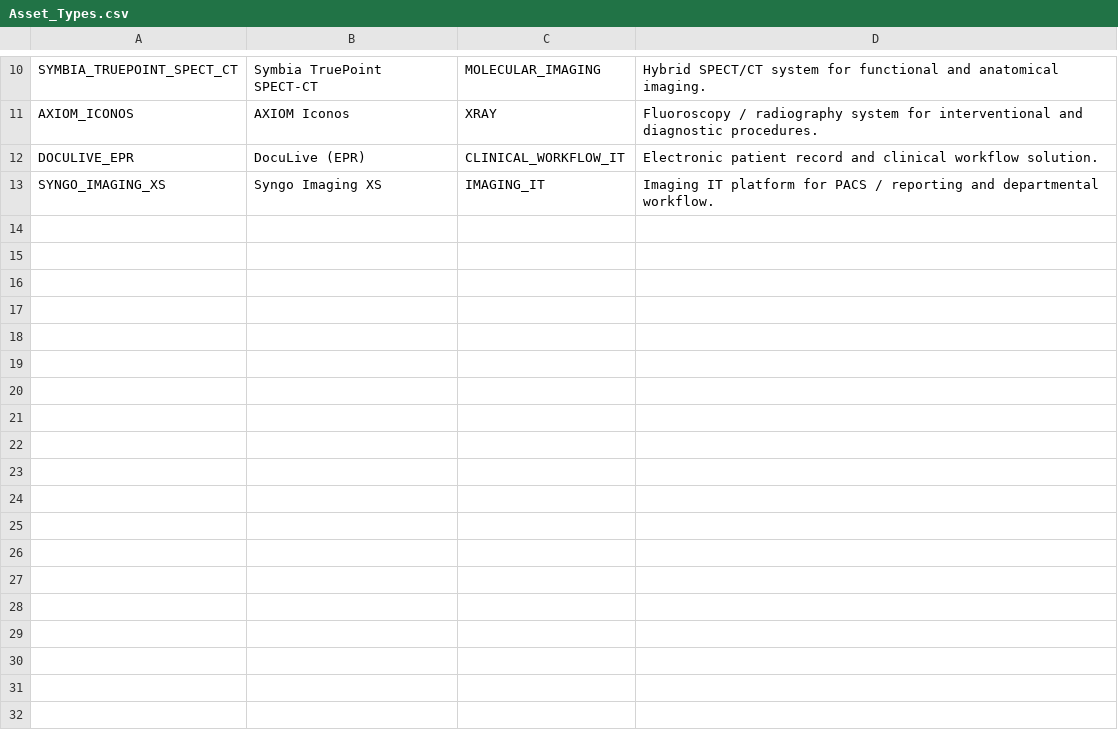
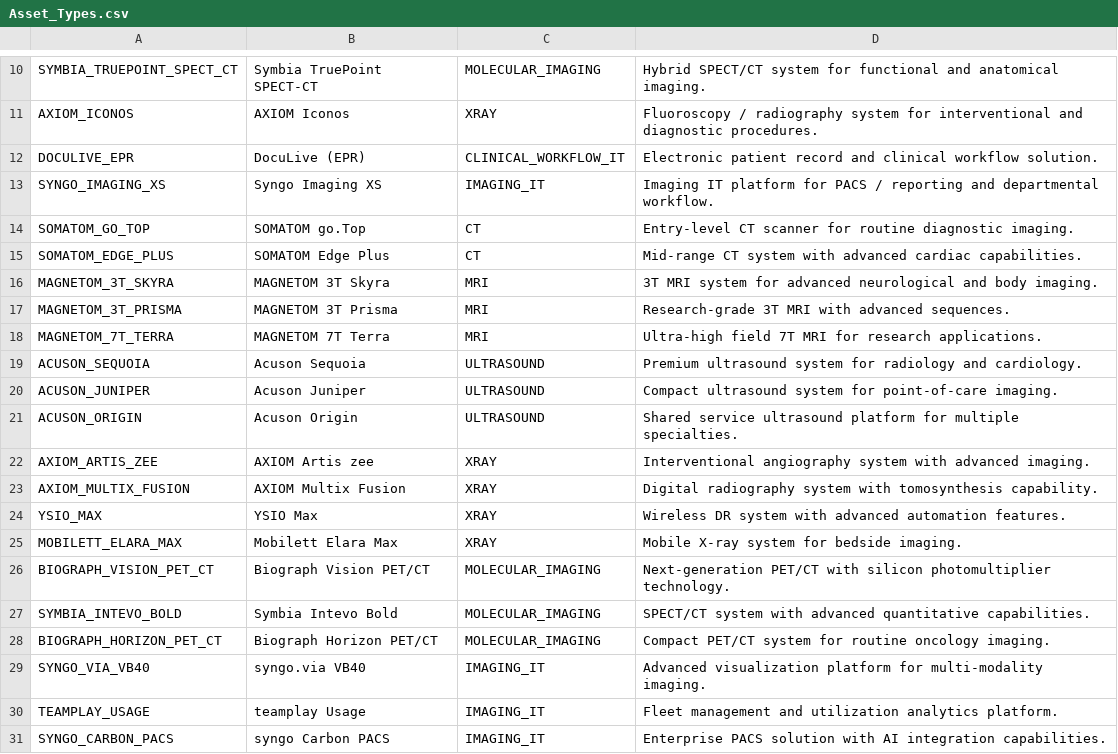
Before and after one commit to systemsfixer/AssetCentricCommerce, a CSV file: sample-data/Asset_Types.csv, drawn as a sheet; only a part is shown, gaps mark what is left out.

```diff
--- a/sample-data/Asset_Types.csv
+++ b/sample-data/Asset_Types.csv
@@ -13 +13,19 @@ DOCULIVE_EPR,DocuLive (EPR),CLINICAL_WORKFLOW_IT,Electronic patient record and c
 SYNGO_IMAGING_XS,Syngo Imaging XS,IMAGING_IT,Imaging IT platform for PACS / reporting and departmental workflow.
+SOMATOM_GO_TOP,SOMATOM go.Top,CT,Entry-level CT scanner for routine diagnostic imaging.
+SOMATOM_EDGE_PLUS,SOMATOM Edge Plus,CT,Mid-range CT system with advanced cardiac capabilities.
+MAGNETOM_3T_SKYRA,MAGNETOM 3T Skyra,MRI,3T MRI system for advanced neurological and body imaging.
+MAGNETOM_3T_PRISMA,MAGNETOM 3T Prisma,MRI,Research-grade 3T MRI with advanced sequences.
+MAGNETOM_7T_TERRA,MAGNETOM 7T Terra,MRI,Ultra-high field 7T MRI for research applications.
+ACUSON_SEQUOIA,Acuson Sequoia,ULTRASOUND,Premium ultrasound system for radiology and cardiology.
+ACUSON_JUNIPER,Acuson Juniper,ULTRASOUND,Compact ultrasound system for point-of-care imaging.
+ACUSON_ORIGIN,Acuson Origin,ULTRASOUND,Shared service ultrasound platform for multiple specialties.
+AXIOM_ARTIS_ZEE,AXIOM Artis zee,XRAY,Interventional angiography system with advanced imaging.
+AXIOM_MULTIX_FUSION,AXIOM Multix Fusion,XRAY,Digital radiography system with tomosynthesis capability.
+YSIO_MAX,YSIO Max,XRAY,Wireless DR system with advanced automation features.
+MOBILETT_ELARA_MAX,Mobilett Elara Max,XRAY,Mobile X-ray system for bedside imaging.
+BIOGRAPH_VISION_PET_CT,Biograph Vision PET/CT,MOLECULAR_IMAGING,Next-generation PET/CT with silicon photomultiplier technology.
+SYMBIA_INTEVO_BOLD,Symbia Intevo Bold,MOLECULAR_IMAGING,SPECT/CT system with advanced quantitative capabilities.
+BIOGRAPH_HORIZON_PET_CT,Biograph Horizon PET/CT,MOLECULAR_IMAGING,Compact PET/CT system for routine oncology imaging.
+SYNGO_VIA_VB40,syngo.via VB40,IMAGING_IT,Advanced visualization platform for multi-modality imaging.
+TEAMPLAY_USAGE,teamplay Usage,IMAGING_IT,Fleet management and utilization analytics platform.
+SYNGO_CARBON_PACS,syngo Carbon PACS,IMAGING_IT,Enterprise PACS solution with AI integration capabilities.
```
Also changed, not shown: sample-data/Products.csv, 1 other file.
